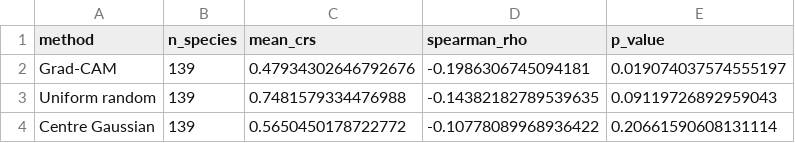
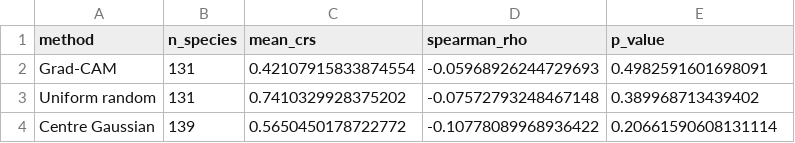
Before and after one commit to kay-asp/cv-project, a CSV file: results/correlation_summary.csv, drawn as a sheet.

```diff
--- a/results/correlation_summary.csv
+++ b/results/correlation_summary.csv
@@ -1,4 +1,4 @@
 method,n_species,mean_crs,spearman_rho,p_value
-Grad-CAM,139,0.47934302646792676,-0.1986306745094181,0.019074037574555197
-Uniform random,139,0.7481579334476988,-0.14382182789539635,0.09119726892959043
+Grad-CAM,131,0.42107915833874554,-0.05968926244729693,0.4982591601698091
+Uniform random,131,0.7410329928375202,-0.07572793248467148,0.389968713439402
 Centre Gaussian,139,0.5650450178722772,-0.10778089968936422,0.20661590608131114
```
Also changed, not shown: results/intervention_summary.csv, results/results.csv, 16 other files.
